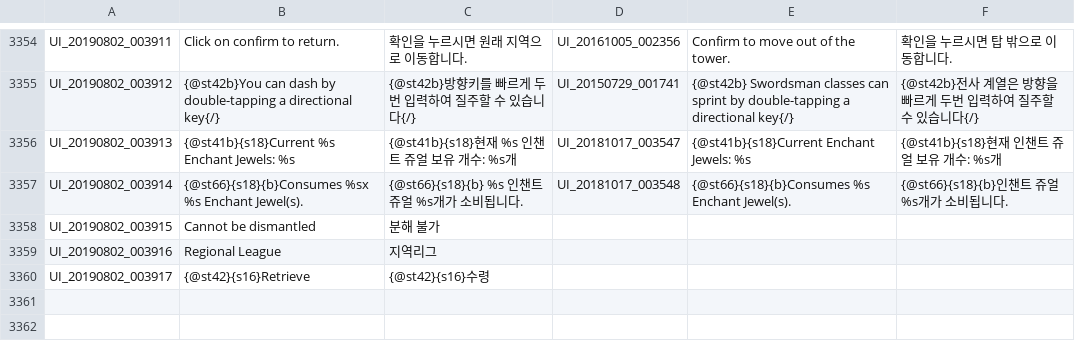
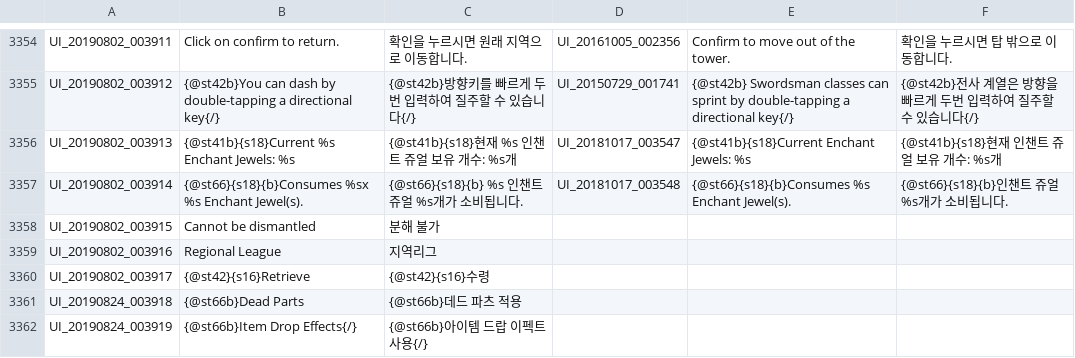
Before and after one commit to Treeofsavior/IndonesianTranslation, a TSV file: UI.tsv, drawn as a sheet; only a part is shown, gaps mark what is left out.

```diff
--- a/UI.tsv
+++ b/UI.tsv
@@ -3917 +3917,3 @@ UI_20190802_003916	Regional League	지역리그
 UI_20190802_003917	{@st42}{s16}Retrieve	{@st42}{s16}수령				
+UI_20190824_003918	{@st66b}Dead Parts	{@st66b}데드 파츠 적용				
+UI_20190824_003919	{@st66b}Item Drop Effects{/}	{@st66b}아이템 드랍 이펙트 사용{/}				
```
Also changed, not shown: INTL.tsv, 2 other files.
